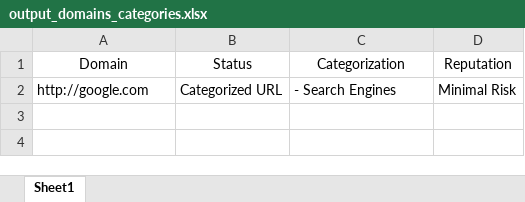
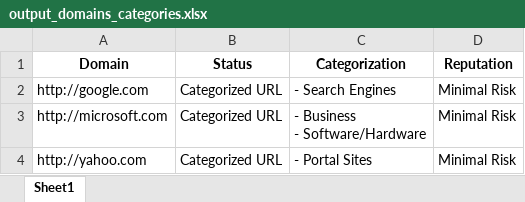
Before and after one commit to clab60917/trusted_url, an Excel workbook: output_domains_categories.xlsx, sheet Sheet1, drawn as a sheet; values as stored, in another font and other column widths than the file's, no borders; ↵ is a line break in a cell; the diff names each change by its address in the sheet, - before the commit and + after, or states it on an @@ line.

```diff
--- a/output_domains_categories.xlsx (sheet Sheet1)
+++ b/output_domains_categories.xlsx (sheet Sheet1)
-A1:D1 bold: off
+A1:D1 bold: on
+row 3: http://microsoft.com | Categorized URL | - Business ↵ - Software/Hardware | Minimal Risk
+row 4: http://yahoo.com | Categorized URL | - Portal Sites | Minimal Risk
```
Also changed, not shown: 2 other files.
